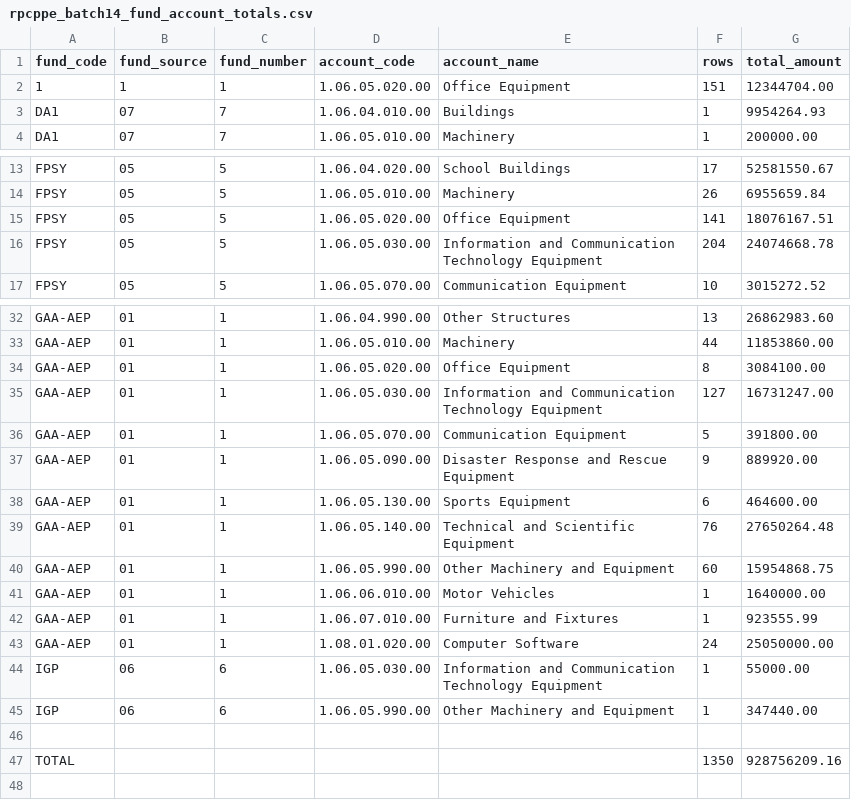
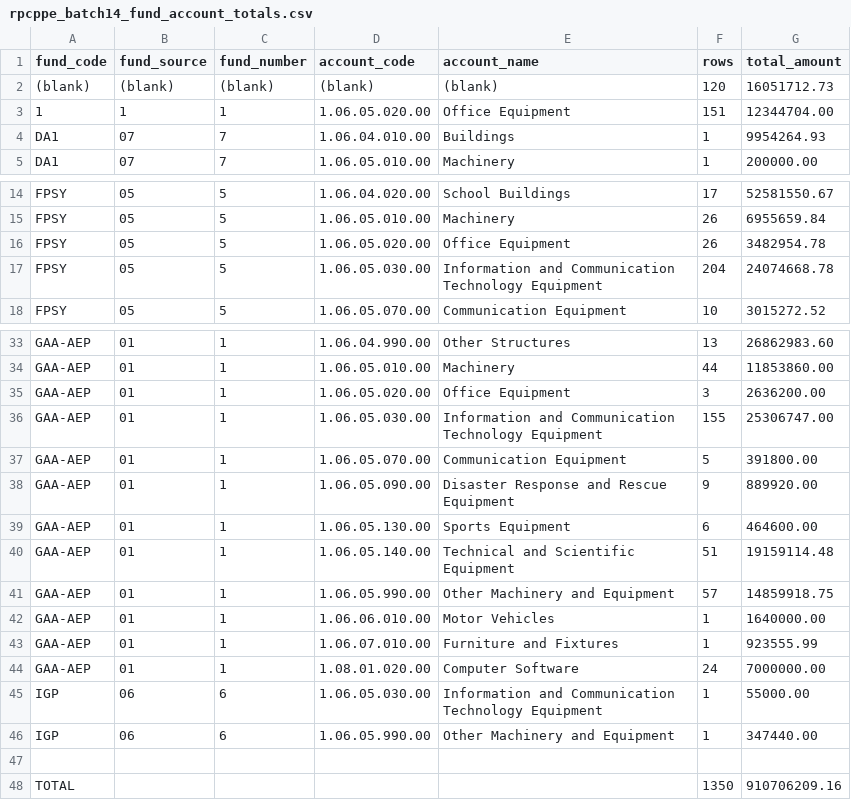
Before and after one commit to andr3w210/UASPMS, a CSV file: exports/rpcppe_batch14_fund_account_totals.csv, drawn as a sheet; only a part is shown, gaps mark what is left out.

Commit message:
Update fund account totals in CSV exports for accuracy and consistency

```diff
--- a/exports/rpcppe_batch14_fund_account_totals.csv
+++ b/exports/rpcppe_batch14_fund_account_totals.csv
@@ -1,2 +1,3 @@
 fund_code,fund_source,fund_number,account_code,account_name,rows,total_amount
+(blank),(blank),(blank),(blank),(blank),120,16051712.73
 1,1,1,1.06.05.020.00,"Office Equipment",151,12344704.00
@@ -14,3 +15,3 @@ FPSY,05,5,1.06.04.020.00,"School Buildings",17,52581550.67
 FPSY,05,5,1.06.05.010.00,Machinery,26,6955659.84
-FPSY,05,5,1.06.05.020.00,"Office Equipment",141,18076167.51
+FPSY,05,5,1.06.05.020.00,"Office Equipment",26,3482954.78
 FPSY,05,5,1.06.05.030.00,"Information and Communication Technology Equipment",204,24074668.78
@@ -33,4 +34,4 @@ GAA-AEP,01,1,1.06.04.990.00,"Other Structures",13,26862983.60
 GAA-AEP,01,1,1.06.05.010.00,Machinery,44,11853860.00
-GAA-AEP,01,1,1.06.05.020.00,"Office Equipment",8,3084100.00
-GAA-AEP,01,1,1.06.05.030.00,"Information and Communication Technology Equipment",127,16731247.00
+GAA-AEP,01,1,1.06.05.020.00,"Office Equipment",3,2636200.00
+GAA-AEP,01,1,1.06.05.030.00,"Information and Communication Technology Equipment",155,25306747.00
 GAA-AEP,01,1,1.06.05.070.00,"Communication Equipment",5,391800.00
@@ -38,7 +39,7 @@ GAA-AEP,01,1,1.06.05.090.00,"Disaster Response and Rescue Equipment",9,889920.00
 GAA-AEP,01,1,1.06.05.130.00,"Sports Equipment",6,464600.00
-GAA-AEP,01,1,1.06.05.140.00,"Technical and Scientific Equipment",76,27650264.48
-GAA-AEP,01,1,1.06.05.990.00,"Other Machinery and Equipment",60,15954868.75
+GAA-AEP,01,1,1.06.05.140.00,"Technical and Scientific Equipment",51,19159114.48
+GAA-AEP,01,1,1.06.05.990.00,"Other Machinery and Equipment",57,14859918.75
 GAA-AEP,01,1,1.06.06.010.00,"Motor Vehicles",1,1640000.00
 GAA-AEP,01,1,1.06.07.010.00,"Furniture and Fixtures",1,923555.99
-GAA-AEP,01,1,1.08.01.020.00,"Computer Software",24,25050000.00
+GAA-AEP,01,1,1.08.01.020.00,"Computer Software",24,7000000.00
 IGP,06,6,1.06.05.030.00,"Information and Communication Technology Equipment",1,55000.00
@@ -46,2 +47,2 @@ IGP,06,6,1.06.05.990.00,"Other Machinery and Equipment",1,347440.00
 
-TOTAL,,,,,1350,928756209.16
+TOTAL,,,,,1350,910706209.16
```
Also changed, not shown: 1 other file.
